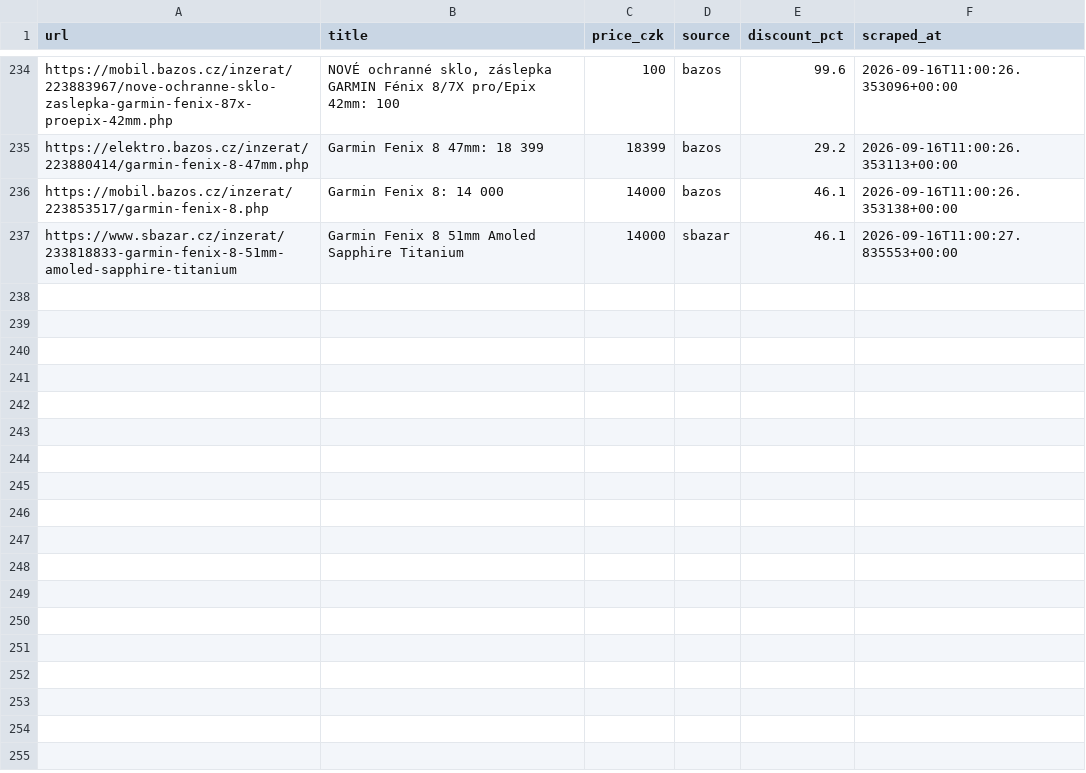
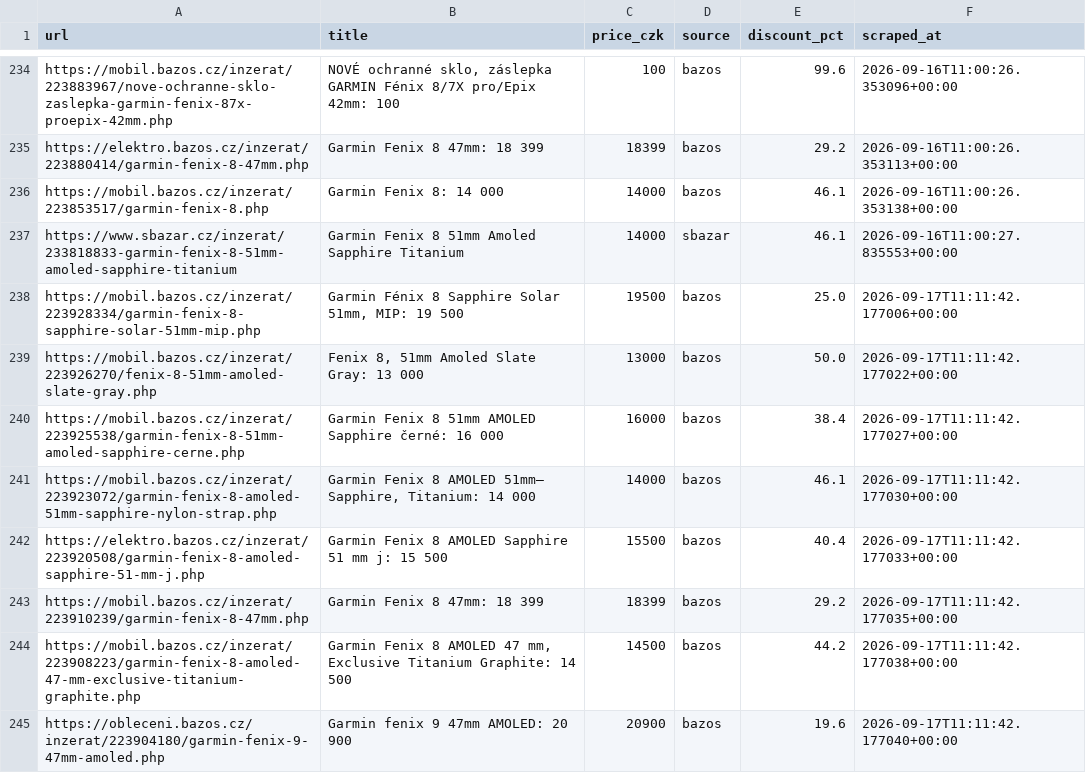
Before and after one commit to trnkapavel/garmin-cron, a CSV file: data/listings.csv, drawn as a sheet; only a part is shown, gaps mark what is left out; the diff names each change by its address in the sheet, - before the commit and + after, or states it on an @@ line.

```diff
--- a/data/listings.csv
+++ b/data/listings.csv
+row 238: https://mobil.bazos.cz/inzerat/223928334/garmin-fenix-8-sapphire-solar-51mm-mip.php | Garmin Fénix 8 Sapphire Solar 51mm, MIP: 19 500 | 19500 | bazos | 25.0 | 2026-09-17T11:11:42.177006+00:00
+row 239: https://mobil.bazos.cz/inzerat/223926270/fenix-8-51mm-amoled-slate-gray.php | Fenix 8, 51mm Amoled Slate Gray: 13 000 | 13000 | bazos | 50.0 | 2026-09-17T11:11:42.177022+00:00
+row 240: https://mobil.bazos.cz/inzerat/223925538/garmin-fenix-8-51mm-amoled-sapphire-cerne.php | Garmin Fenix 8 51mm AMOLED Sapphire černé: 16 000 | 16000 | bazos | 38.4 | 2026-09-17T11:11:42.177027+00:00
+row 241: https://mobil.bazos.cz/inzerat/223923072/garmin-fenix-8-amoled-51mm-sapphire-nylon-strap.php | Garmin Fenix 8 AMOLED 51mm– Sapphire, Titanium: 14 000 | 14000 | bazos | 46.1 | 2026-09-17T11:11:42.177030+00:00
+row 242: https://elektro.bazos.cz/inzerat/223920508/garmin-fenix-8-amoled-sapphire-51-mm-j.php | Garmin Fenix 8 AMOLED Sapphire 51 mm j: 15 500 | 15500 | bazos | 40.4 | 2026-09-17T11:11:42.177033+00:00
+row 243: https://mobil.bazos.cz/inzerat/223910239/garmin-fenix-8-47mm.php | Garmin Fenix 8 47mm: 18 399 | 18399 | bazos | 29.2 | 2026-09-17T11:11:42.177035+00:00
+row 244: https://mobil.bazos.cz/inzerat/223908223/garmin-fenix-8-amoled-47-mm-exclusive-titanium-graphite.php | Garmin Fenix 8 AMOLED 47 mm, Exclusive Titanium Graphite: 14 500 | 14500 | bazos | 44.2 | 2026-09-17T11:11:42.177038+00:00
+row 245: https://obleceni.bazos.cz/inzerat/223904180/garmin-fenix-9-47mm-amoled.php | Garmin fenix 9 47mm AMOLED: 20 900 | 20900 | bazos | 19.6 | 2026-09-17T11:11:42.177040+00:00
```
Also changed, not shown: 1 other file.
